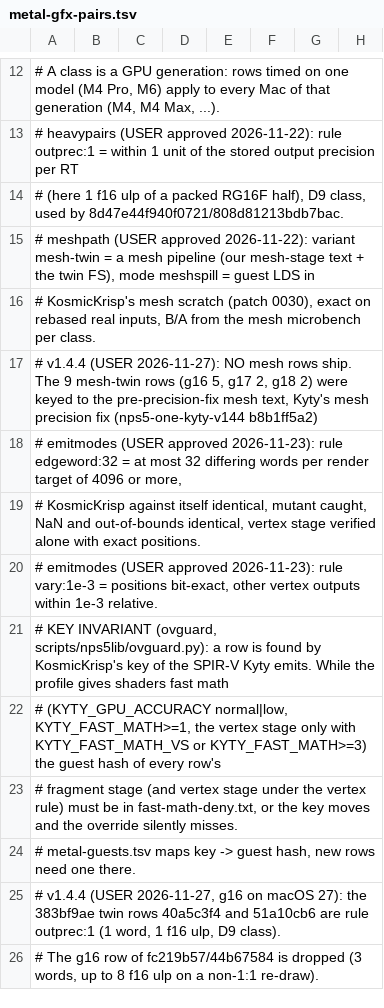
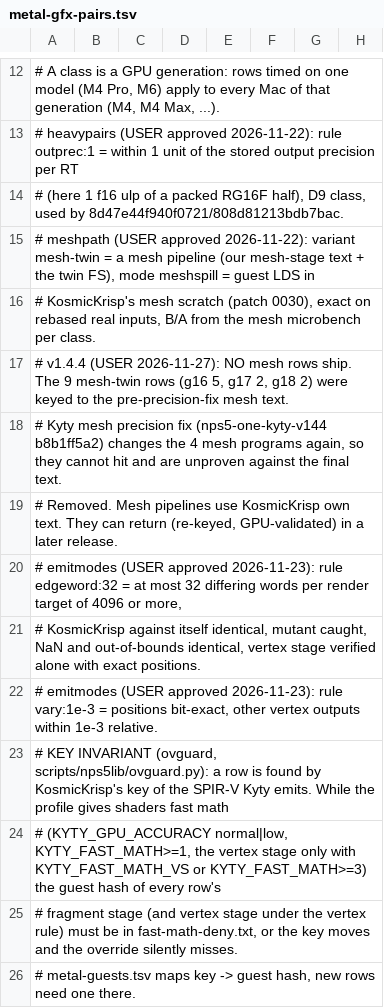
Before and after one commit to computerguy526/nativeps5, a TSV file: games/PPSA21564/metal-gfx-pairs.tsv, drawn as a sheet; only a part is shown, gaps mark what is left out; the shorter side is filled out with more unchanged rows; rows hold the shown columns only; the diff names each change by its address in the sheet, - before the commit and + after, or states it on an @@ line.

```diff
--- a/games/PPSA21564/metal-gfx-pairs.tsv
+++ b/games/PPSA21564/metal-gfx-pairs.tsv
-A17: …pre-precision-fix mesh text, Kyty's mesh precision fix (nps5-one-kyty-v144 b8b1ff5a2)
+A17: …pre-precision-fix mesh text.
+row 18: # Kyty mesh precision fix (nps5-one-kyty-v144 b8b1ff5a2) changes the 4 mesh programs again, so they cannot hit and are unproven against the final text.
+row 19: # Removed. Mesh pipelines use KosmicKrisp own text. They can return (re-keyed, GPU-validated) in a later release.
```
Also changed, not shown: 2 other files.
